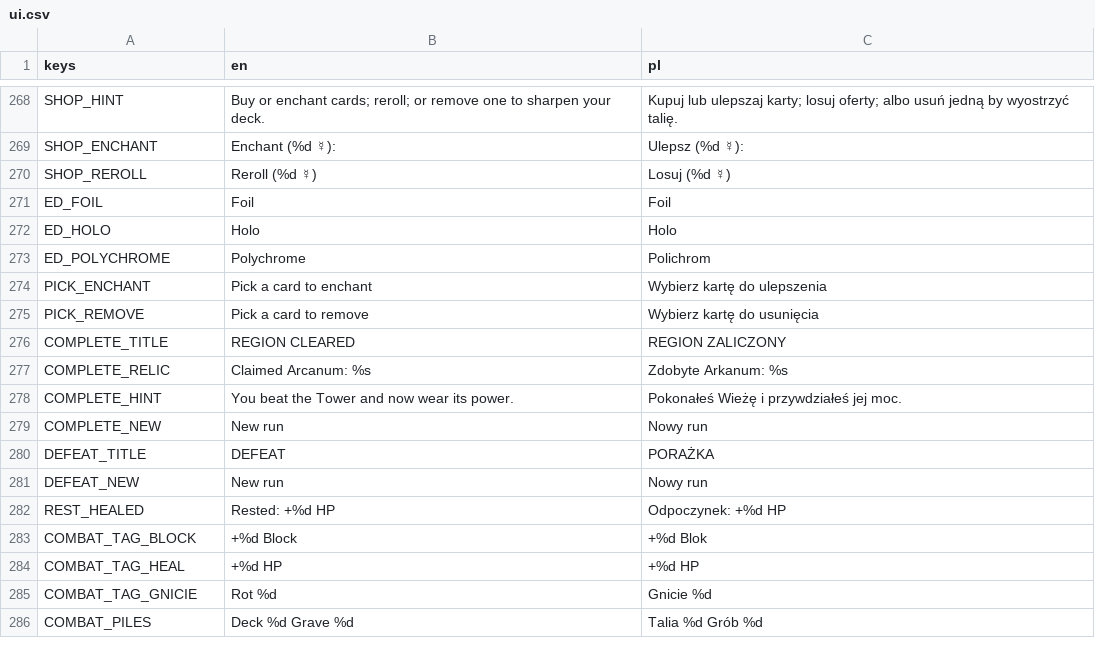
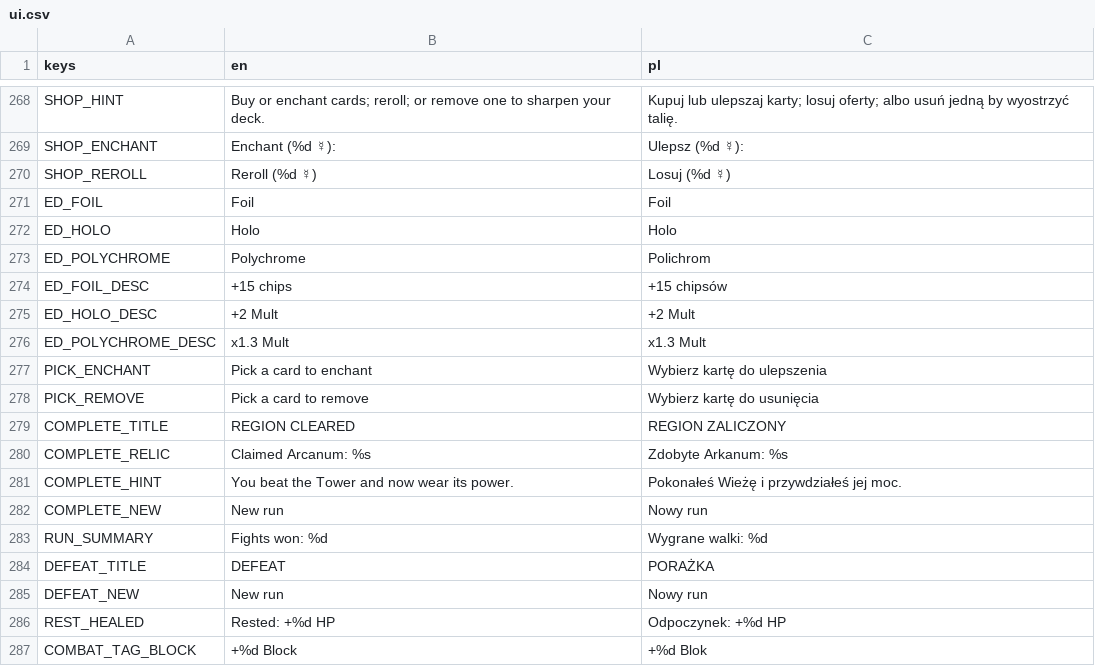
Before and after one commit to actionjacks/Parallaxa_card, a CSV file: data/locale/ui.csv, drawn as a sheet; only a part is shown, gaps mark what is left out; the shorter side is filled out with more unchanged rows; the diff names each change by its address in the sheet, - before the commit and + after, or states it on an @@ line.

```diff
--- a/data/locale/ui.csv
+++ b/data/locale/ui.csv
+row 274: ED_FOIL_DESC | +15 chips | +15 chipsów
+row 275: ED_HOLO_DESC | +2 Mult | +2 Mult
+row 276: ED_POLYCHROME_DESC | x1.3 Mult | x1.3 Mult
+row 283: RUN_SUMMARY | Fights won: %d | Wygrane walki: %d
```
Also changed, not shown: 22 other files.
